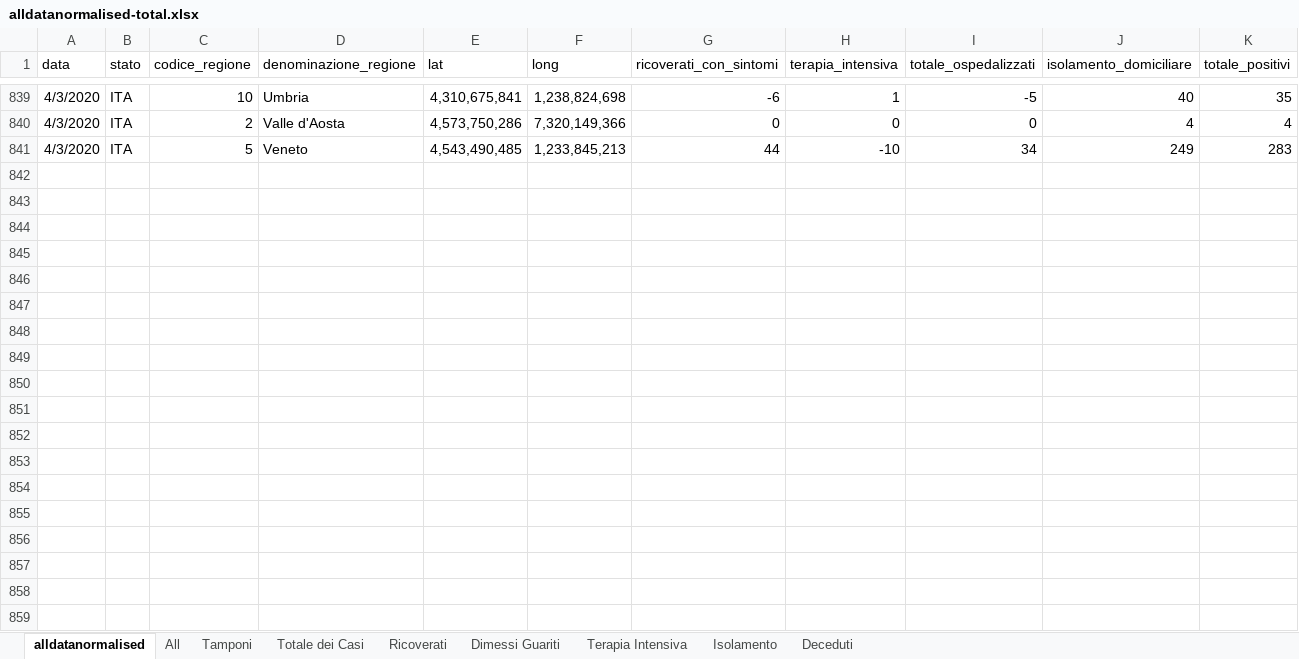
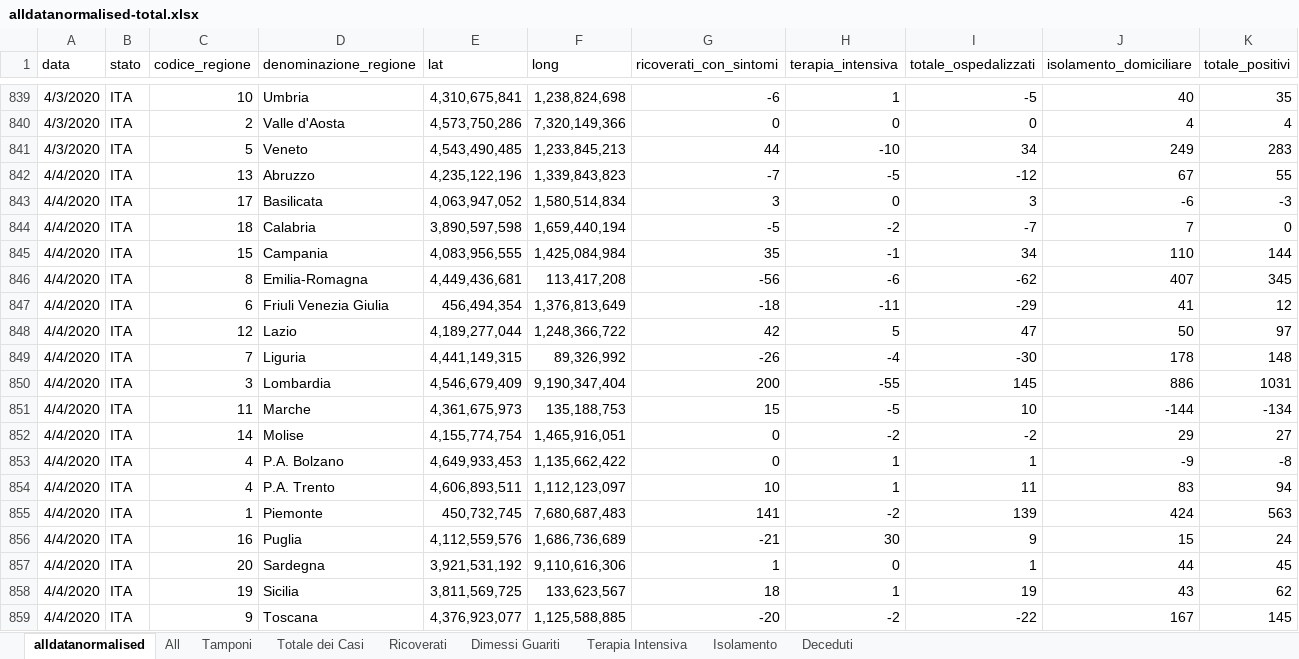
Before and after one commit to gadaxmagicgadax/covid-19, an Excel workbook: alldatanormalised-total.xlsx, sheet alldatanormalised, drawn as a sheet; only a part is shown, gaps mark what is left out; values as stored, in another font and other column widths than the file's, no borders; rows hold the shown columns only; the diff covers the shown part only; the diff names each change by its address in the sheet, - before the commit and + after, or states it on an @@ line.

Commit message:
Add files via upload

```diff
--- a/alldatanormalised-total.xlsx (sheet alldatanormalised)
+++ b/alldatanormalised-total.xlsx (sheet alldatanormalised)
+row 842: 4/4/2020 | ITA | 13 | Abruzzo | 4,235,122,196 | 1,339,843,823 | -7 | -5 | -12 | 67 | 55
+row 843: 4/4/2020 | ITA | 17 | Basilicata | 4,063,947,052 | 1,580,514,834 | 3 | 0 | 3 | -6 | -3
+row 844: 4/4/2020 | ITA | 18 | Calabria | 3,890,597,598 | 1,659,440,194 | -5 | -2 | -7 | 7 | 0
+row 845: 4/4/2020 | ITA | 15 | Campania | 4,083,956,555 | 1,425,084,984 | 35 | -1 | 34 | 110 | 144
+row 846: 4/4/2020 | ITA | 8 | Emilia-Romagna | 4,449,436,681 | 113,417,208 | -56 | -6 | -62 | 407 | 345
+row 847: 4/4/2020 | ITA | 6 | Friuli Venezia Giulia | 456,494,354 | 1,376,813,649 | -18 | -11 | -29 | 41 | 12
+row 848: 4/4/2020 | ITA | 12 | Lazio | 4,189,277,044 | 1,248,366,722 | 42 | 5 | 47 | 50 | 97
+row 849: 4/4/2020 | ITA | 7 | Liguria | 4,441,149,315 | 89,326,992 | -26 | -4 | -30 | 178 | 148
+row 850: 4/4/2020 | ITA | 3 | Lombardia | 4,546,679,409 | 9,190,347,404 | 200 | -55 | 145 | 886 | 1031
+row 851: 4/4/2020 | ITA | 11 | Marche | 4,361,675,973 | 135,188,753 | 15 | -5 | 10 | -144 | -134
+row 852: 4/4/2020 | ITA | 14 | Molise | 4,155,774,754 | 1,465,916,051 | 0 | -2 | -2 | 29 | 27
+row 853: 4/4/2020 | ITA | 4 | P.A. Bolzano | 4,649,933,453 | 1,135,662,422 | 0 | 1 | 1 | -9 | -8
+row 854: 4/4/2020 | ITA | 4 | P.A. Trento | 4,606,893,511 | 1,112,123,097 | 10 | 1 | 11 | 83 | 94
+row 855: 4/4/2020 | ITA | 1 | Piemonte | 450,732,745 | 7,680,687,483 | 141 | -2 | 139 | 424 | 563
+row 856: 4/4/2020 | ITA | 16 | Puglia | 4,112,559,576 | 1,686,736,689 | -21 | 30 | 9 | 15 | 24
+row 857: 4/4/2020 | ITA | 20 | Sardegna | 3,921,531,192 | 9,110,616,306 | 1 | 0 | 1 | 44 | 45
+row 858: 4/4/2020 | ITA | 19 | Sicilia | 3,811,569,725 | 133,623,567 | 18 | 1 | 19 | 43 | 62
+row 859: 4/4/2020 | ITA | 9 | Toscana | 4,376,923,077 | 1,125,588,885 | -20 | -2 | -22 | 167 | 145
```
Also changed, not shown: 3 added rows elsewhere in this sheet, sheet All, sheet Tamponi, sheet Deceduti, sheet Ricoverati, sheet Isolamento, sheet Terapia Intensiva, 2 more sheets, charts or pictures.
